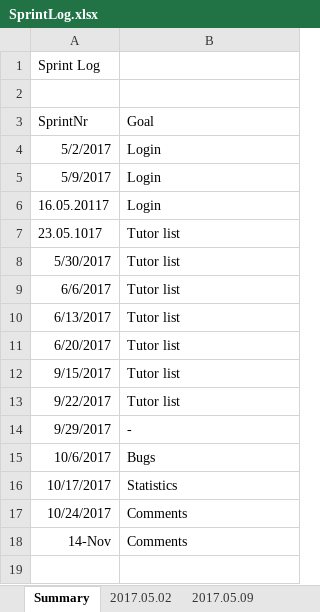
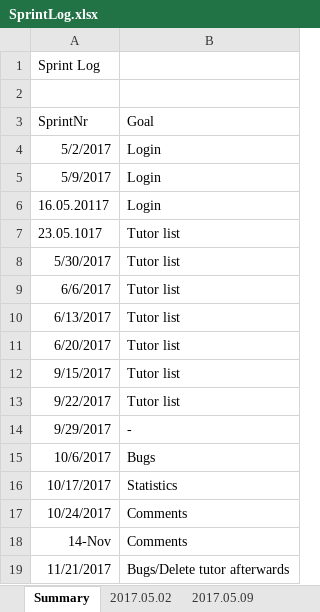
Before and after one commit to Eva0410/Nachhilfeboerse, an Excel workbook: 01_Planning/SprintLog.xlsx, sheet Summary, drawn as a sheet; values as stored, in another font and other column widths than the file's, no borders; the diff names each change by its address in the sheet, - before the commit and + after, or states it on an @@ line.

Commit message:
Edit Tutors finished

```diff
--- a/01_Planning/SprintLog.xlsx (sheet Summary)
+++ b/01_Planning/SprintLog.xlsx (sheet Summary)
+row 19: 11/21/2017 | Bugs/Delete tutor afterwards
```
Also changed, not shown: sheet 2017.14.11, other sheet tabs, 01_Planning/ProductBacklog/ProductBacklog.xlsx, 01_Planning/ProductBurndown.xlsx, 9 other files.
